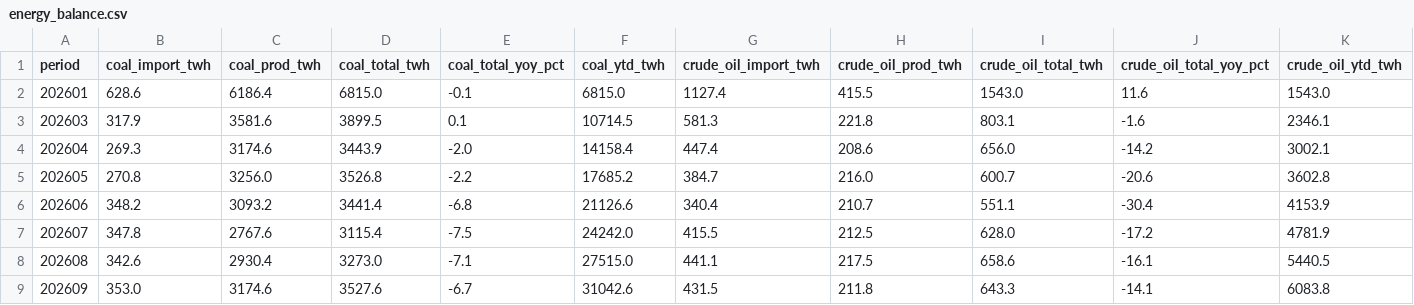
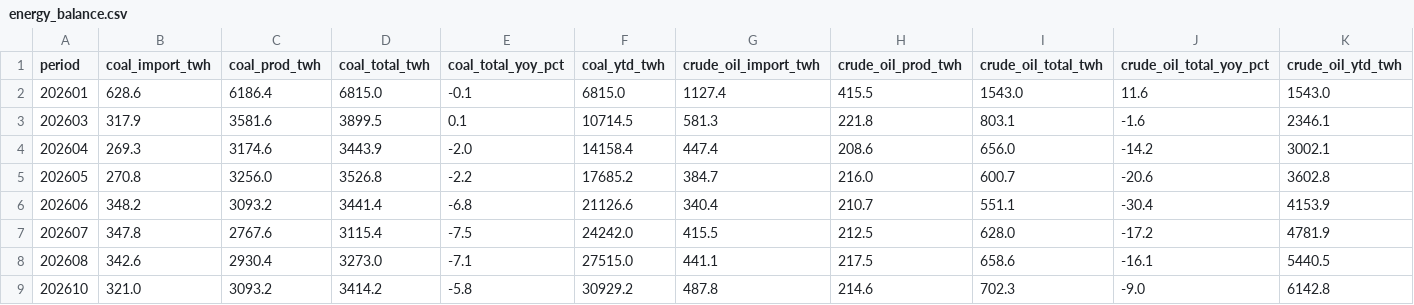
Before and after one commit to DoiEnnoson/china-energy-monitor, a CSV file: data/combined/energy_balance.csv, drawn as a sheet; only a part is shown; removed rows and columns are numbered as before the commit, all else as after; rows hold the shown columns only; the diff names each change by its address in the sheet, - before the commit and + after, or states it on an @@ line.

```diff
--- a/data/combined/energy_balance.csv
+++ b/data/combined/energy_balance.csv
-row 9: 202609 | 353.0 | 3174.6 | 3527.6 | -6.7 | 31042.6 | 431.5 | 211.8 | 643.3 | -14.1 | 6083.8
+row 9: 202610 | 321.0 | 3093.2 | 3414.2 | -5.8 | 30929.2 | 487.8 | 214.6 | 702.3 | -9.0 | 6142.8
```
Also changed, not shown: data/combined/fossil_supply.csv.
